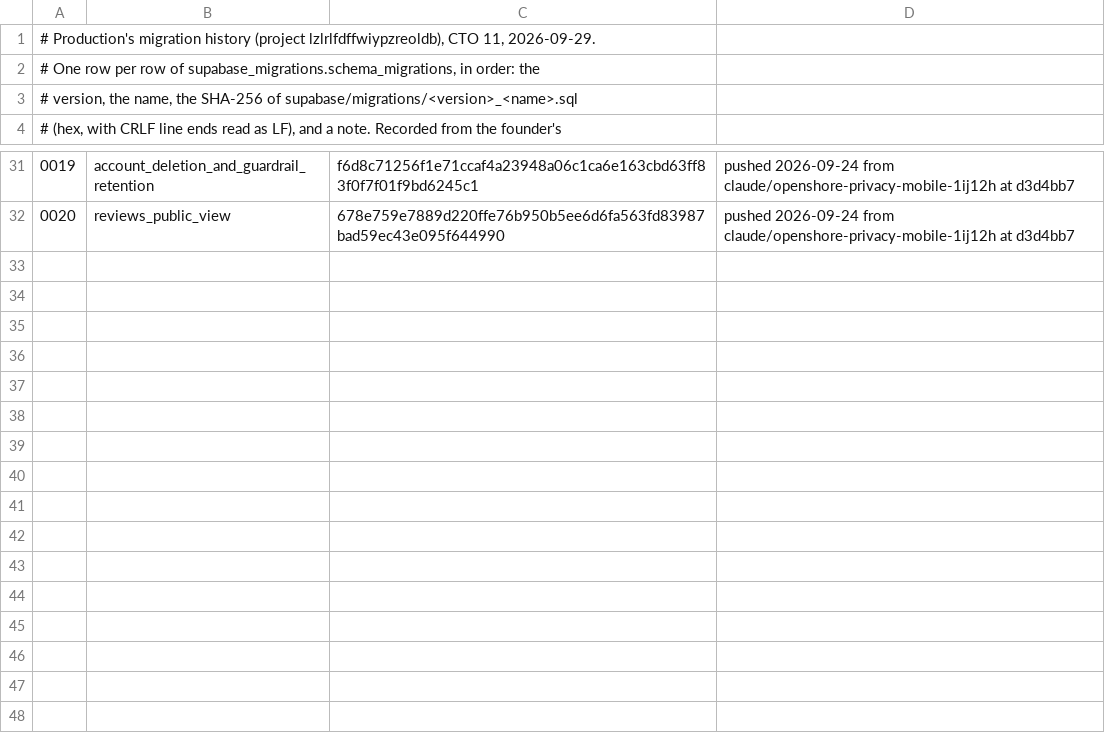
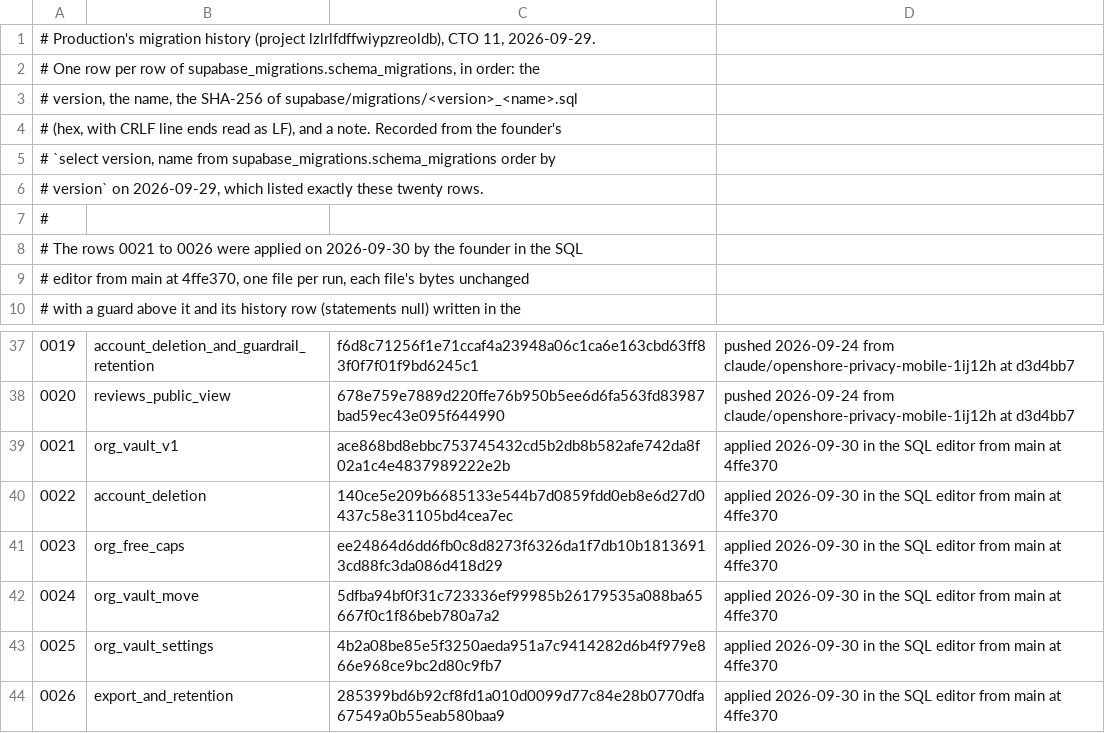
Before and after one commit to openshore-labs/openshore.code.ai, a TSV file: supabase/production-history.tsv, drawn as a sheet; only a part is shown, gaps mark what is left out; addresses are those after the commit; the diff names each change by its address in the sheet, - before the commit and + after, or states it on an @@ line.

```diff
--- a/supabase/production-history.tsv
+++ b/supabase/production-history.tsv
+row 1: # Production's migration history (project lzlrlfdffwiypzreoldb), CTO 11, 2026-09-29.
+row 2: # One row per row of supabase_migrations.schema_migrations, in order: the
+row 3: # version, the name, the SHA-256 of supabase/migrations/<version>_<name>.sql
+row 4: # (hex, with CRLF line ends read as LF), and a note. Recorded from the founder's
+row 5: # `select version, name from supabase_migrations.schema_migrations order by
+row 6: # version` on 2026-09-29, which listed exactly these twenty rows.
@@ column A renumbered between rows 7 and 12 @@
+row 39: 0021 | org_vault_v1 | ace868bd8ebbc753745432cd5b2db8b582afe742da8f02a1c4e4837989222e2b | applied 2026-09-30 in the SQL editor from main at 4ffe370
+row 40: 0022 | account_deletion | 140ce5e209b6685133e544b7d0859fdd0eb8e6d27d0437c58e31105bd4cea7ec | applied 2026-09-30 in the SQL editor from main at 4ffe370
+row 41: 0023 | org_free_caps | ee24864d6dd6fb0c8d8273f6326da1f7db10b18136913cd88fc3da086d418d29 | applied 2026-09-30 in the SQL editor from main at 4ffe370
+row 42: 0024 | org_vault_move | 5dfba94bf0f31c723336ef99985b26179535a088ba65667f0c1f86beb780a7a2 | applied 2026-09-30 in the SQL editor from main at 4ffe370
+row 43: 0025 | org_vault_settings | 4b2a08be85e5f3250aeda951a7c9414282d6b4f979e866e968ce9bc2d80c9fb7 | applied 2026-09-30 in the SQL editor from main at 4ffe370
+row 44: 0026 | export_and_retention | 285399bd6b92cf8fd1a010d0099d77c84e28b0770dfa67549a0b55eab580baa9 | applied 2026-09-30 in the SQL editor from main at 4ffe370
```
Also changed, not shown: 7 other files.
